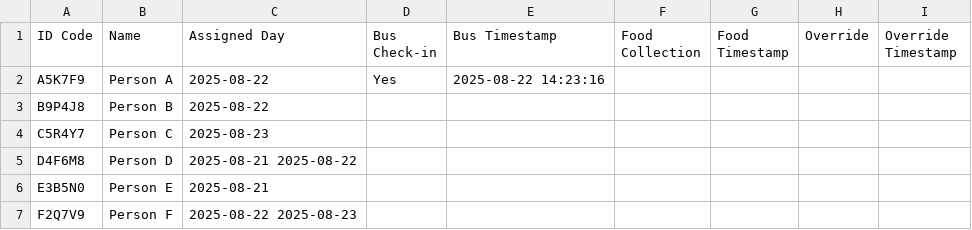
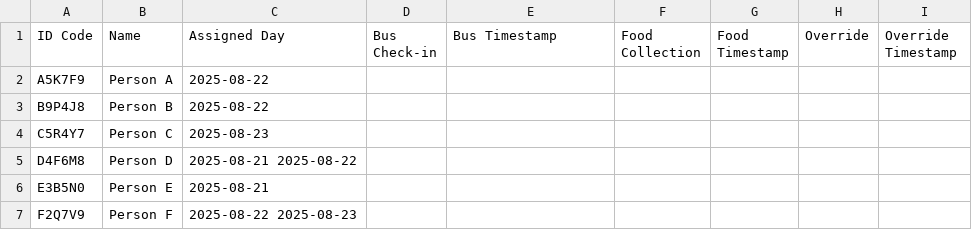
Before and after one commit to Grace-OO/Participants, a CSV file: test_run.csv, drawn as a sheet.

Commit message:
Update test_run.csv

```diff
--- a/test_run.csv
+++ b/test_run.csv
@@ -1,3 +1,3 @@
 ID Code,Name,Assigned Day,Bus Check-in,Bus Timestamp,Food Collection,Food Timestamp,Override,Override Timestamp
-A5K7F9,Person A,2025-08-22,Yes,2025-08-22 14:23:16,,,,
+A5K7F9,Person A,2025-08-22,,,,,,
 B9P4J8,Person B,2025-08-22,,,,,,
```
